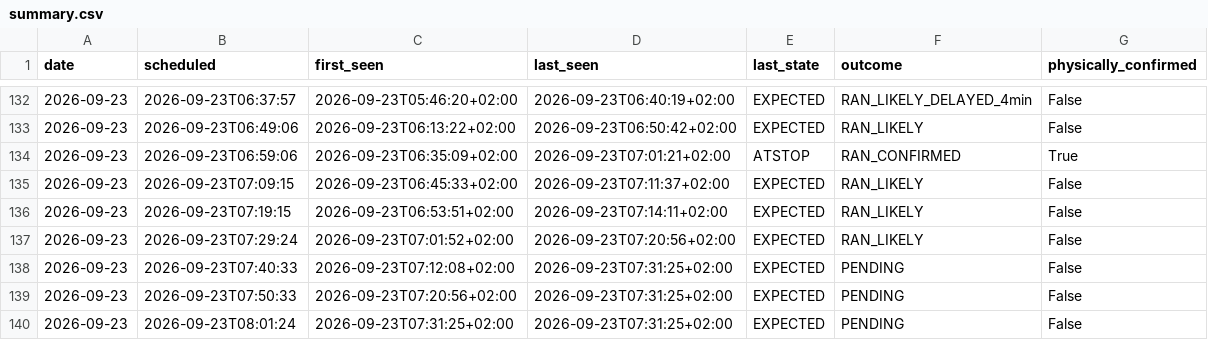
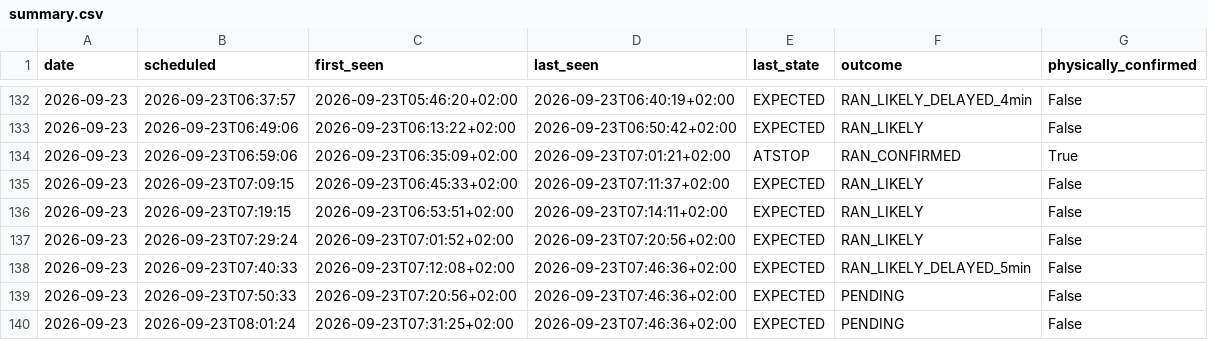
Before and after one commit to johanna86-sudo/sl-516-logg, a CSV file: data/morning/summary.csv, drawn as a sheet; only a part is shown, gaps mark what is left out.

```diff
--- a/data/morning/summary.csv
+++ b/data/morning/summary.csv
@@ -137,4 +137,4 @@ date,scheduled,first_seen,last_seen,last_state,outcome,physically_confirmed
 2026-09-23,2026-09-23T07:29:24,2026-09-23T07:01:52+02:00,2026-09-23T07:20:56+02:00,EXPECTED,RAN_LIKELY,False
-2026-09-23,2026-09-23T07:40:33,2026-09-23T07:12:08+02:00,2026-09-23T07:31:25+02:00,EXPECTED,PENDING,False
-2026-09-23,2026-09-23T07:50:33,2026-09-23T07:20:56+02:00,2026-09-23T07:31:25+02:00,EXPECTED,PENDING,False
-2026-09-23,2026-09-23T08:01:24,2026-09-23T07:31:25+02:00,2026-09-23T07:31:25+02:00,EXPECTED,PENDING,False
+2026-09-23,2026-09-23T07:40:33,2026-09-23T07:12:08+02:00,2026-09-23T07:46:36+02:00,EXPECTED,RAN_LIKELY_DELAYED_5min,False
+2026-09-23,2026-09-23T07:50:33,2026-09-23T07:20:56+02:00,2026-09-23T07:46:36+02:00,EXPECTED,PENDING,False
+2026-09-23,2026-09-23T08:01:24,2026-09-23T07:31:25+02:00,2026-09-23T07:46:36+02:00,EXPECTED,PENDING,False
```
Also changed, not shown: data/morning/raw/2026-09-23.csv.
